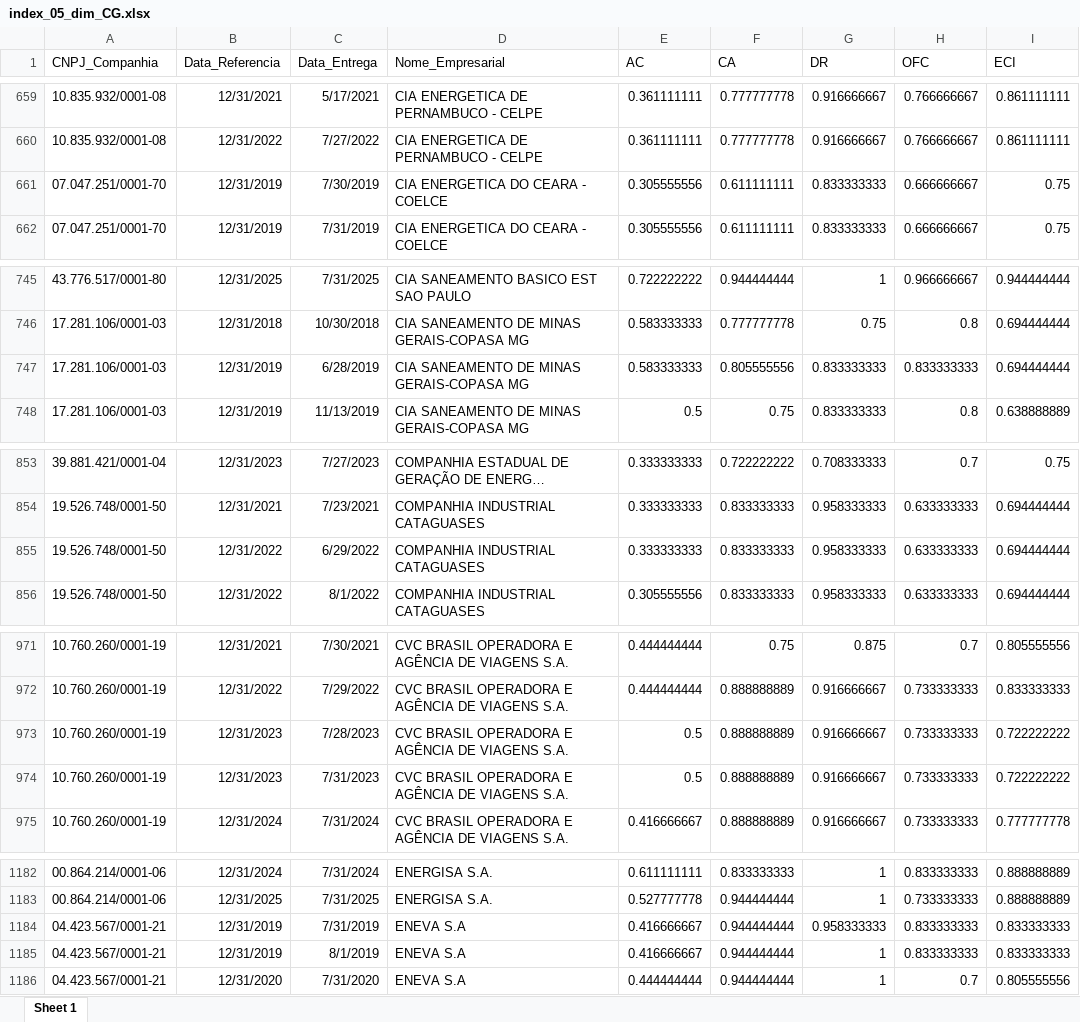
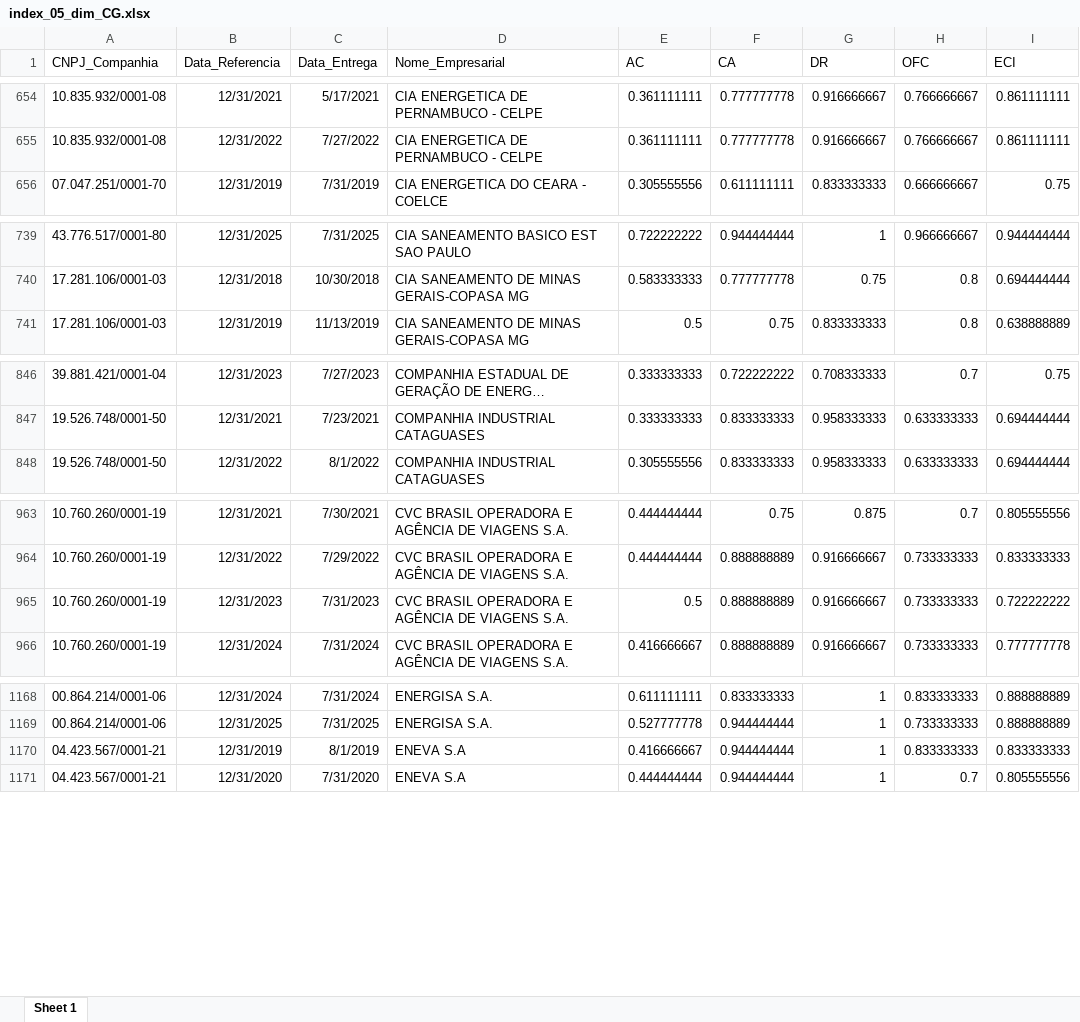
Before and after one commit to mvlp/celta, an Excel workbook: public/docs/index_05_dim_CG.xlsx, sheet Sheet 1, drawn as a sheet; only a part is shown, gaps mark what is left out; long unchanged cells end in …; values as stored, in another font and other column widths than the file's, no borders; the diff covers the shown part only; the diff names each change by its address in the sheet, - before the commit and + after, or states it on an @@ line.

```diff
--- a/public/docs/index_05_dim_CG.xlsx (sheet Sheet 1)
+++ b/public/docs/index_05_dim_CG.xlsx (sheet Sheet 1)
-row 661: 07.047.251/0001-70 | 12/31/2019 | 7/30/2019 | CIA ENERGETICA DO CEARA - COELCE | 0.305555556 | 0.611111111 | 0.833333333 | 0.666666667 | 0.75
-row 747: 17.281.106/0001-03 | 12/31/2019 | 6/28/2019 | CIA SANEAMENTO DE MINAS GERAIS-COPASA MG | 0.583333333 | 0.805555556 | 0.833333333 | 0.833333333 | 0.694444444
-row 855: 19.526.748/0001-50 | 12/31/2022 | 6/29/2022 | COMPANHIA INDUSTRIAL CATAGUASES | 0.333333333 | 0.833333333 | 0.958333333 | 0.633333333 | 0.694444444
-row 973: 10.760.260/0001-19 | 12/31/2023 | 7/28/2023 | CVC BRASIL OPERADORA E AGÊNCIA DE VIAGENS S.A. | 0.5 | 0.888888889 | 0.916666667 | 0.733333333 | 0.722222222
-row 1184: 04.423.567/0001-21 | 12/31/2019 | 7/31/2019 | ENEVA S.A | 0.416666667 | 0.944444444 | 0.958333333 | 0.833333333 | 0.833333333
```
Also changed, not shown: 22 removed rows and 23 edited cells elsewhere in this sheet, public/docs/index_07_dim_CG.xlsx, 30 other files.
